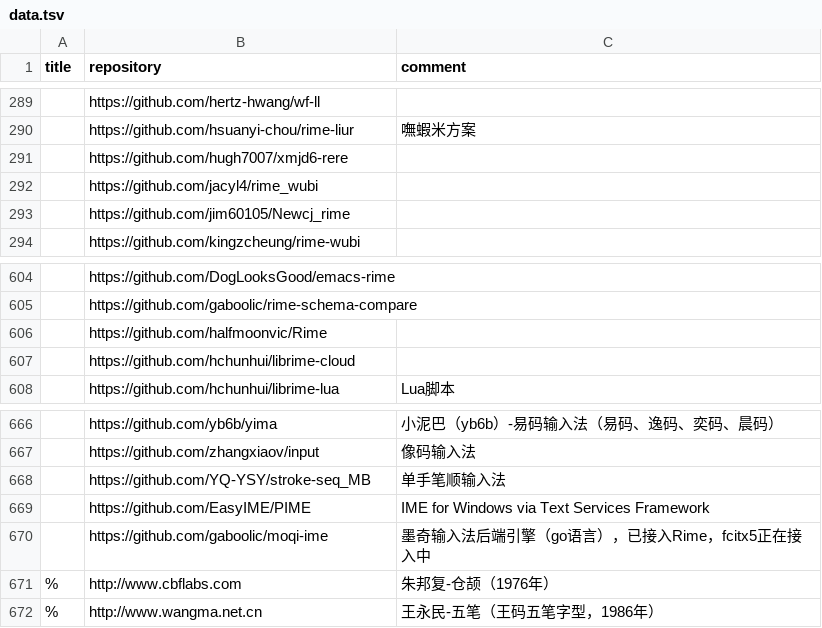
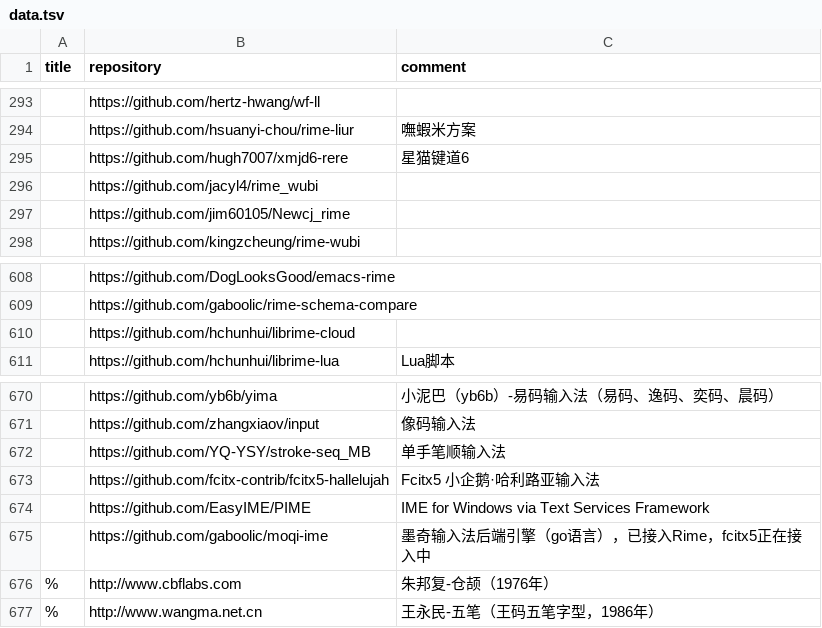
Before and after one commit to hantang/rime-list, a TSV file: data.tsv, drawn as a sheet; only a part is shown, gaps mark what is left out; the diff covers the shown part only.

```diff
--- a/data.tsv
+++ b/data.tsv
@@ -290,3 +294,3 @@ title	repository	comment
 	https://github.com/hsuanyi-chou/rime-liur	嘸蝦米方案
-	https://github.com/hugh7007/xmjd6-rere	
+	https://github.com/hugh7007/xmjd6-rere	星猫键道6
 	https://github.com/jacyl4/rime_wubi	
@@ -605,3 +609,2 @@ title	repository	comment
 	https://github.com/gaboolic/rime-schema-compare	
-	https://github.com/halfmoonvic/Rime	
 	https://github.com/hchunhui/librime-cloud	
@@ -668,2 +672,3 @@ title	repository	comment
 	https://github.com/YQ-YSY/stroke-seq_MB	单手笔顺输入法
+	https://github.com/fcitx-contrib/fcitx5-hallelujah	Fcitx5 小企鹅·哈利路亚输入法
 	https://github.com/EasyIME/PIME	IME for Windows via Text Services Framework
```
Also changed, not shown: 6 added rows, 1 removed row and 3 edited cells elsewhere in this file.
